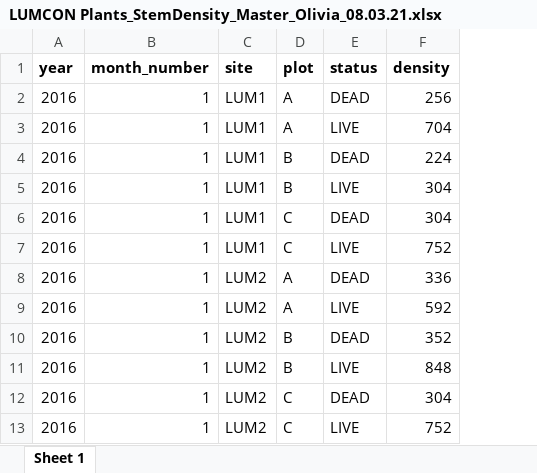
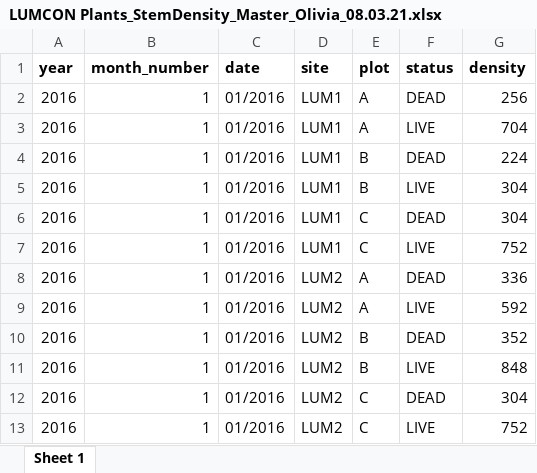
Before and after one commit to oliviaaguiar/LUMCONREU, an Excel workbook: LUMCON Plants_StemDensity_Master_Olivia_08.03.21.xlsx, sheet Sheet 1, drawn as a sheet; only a part is shown; values as stored, in another font and other column widths than the file's, no borders; the diff names each change by its address in the sheet, - before the commit and + after, or states it on an @@ line.

Commit message:
updated stem density

```diff
--- a/LUMCON Plants_StemDensity_Master_Olivia_08.03.21.xlsx (sheet Sheet 1)
+++ b/LUMCON Plants_StemDensity_Master_Olivia_08.03.21.xlsx (sheet Sheet 1)
+column C (date), rows 2-13: all 01/2016
```
Also changed, not shown: 2 other files.
